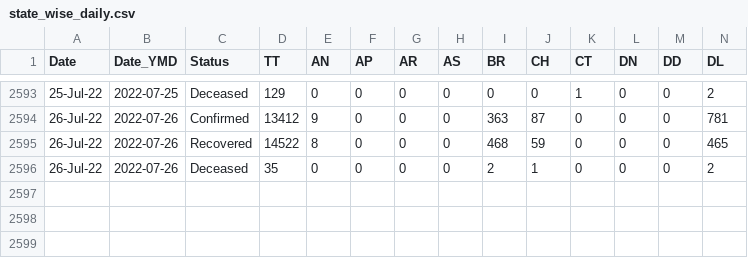
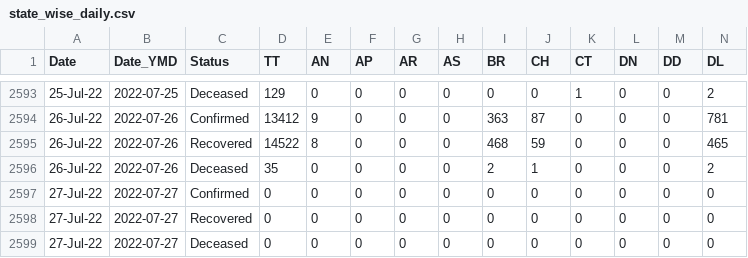
Before and after one commit to datakind-blr/covid19bharat_data, a CSV file: csv/latest/state_wise_daily.csv, drawn as a sheet; only a part is shown, gaps mark what is left out; rows hold the shown columns only; the diff names each change by its address in the sheet, - before the commit and + after, or states it on an @@ line.

Commit message:
data updated on - Wed Jul 27 00:29:48 IST 2022

```diff
--- a/csv/latest/state_wise_daily.csv
+++ b/csv/latest/state_wise_daily.csv
+row 2597: 27-Jul-22 | 2022-07-27 | Confirmed | 0 | 0 | 0 | 0 | 0 | 0 | 0 | 0 | 0 | 0 | 0
+row 2598: 27-Jul-22 | 2022-07-27 | Recovered | 0 | 0 | 0 | 0 | 0 | 0 | 0 | 0 | 0 | 0 | 0
+row 2599: 27-Jul-22 | 2022-07-27 | Deceased | 0 | 0 | 0 | 0 | 0 | 0 | 0 | 0 | 0 | 0 | 0
```
Also changed, not shown: csv/latest/case_time_series.csv.
